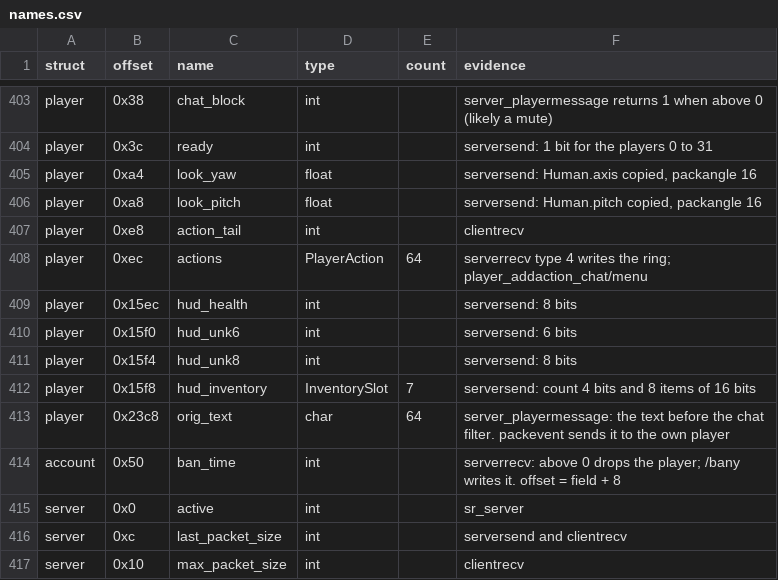
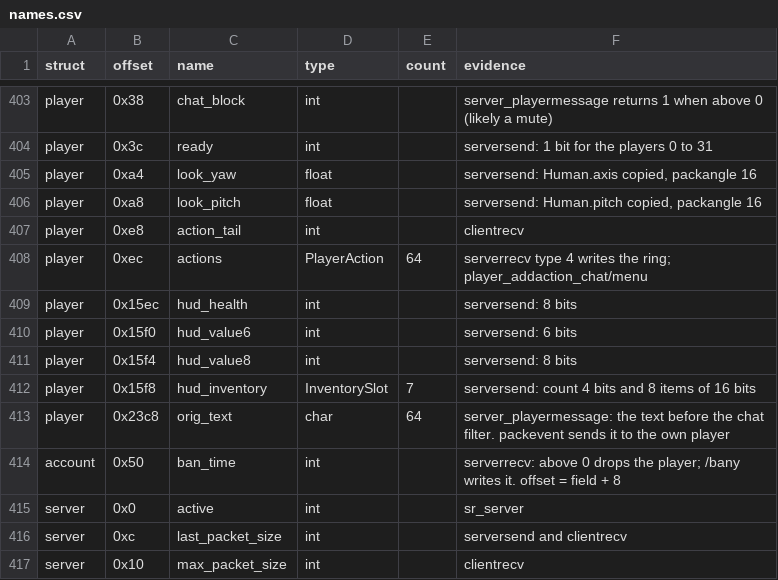
Before and after one commit to TheGreatVulpzin/OpenSubRosa24, a CSV file: analysis/structs/names.csv, drawn as a sheet; only a part is shown, gaps mark what is left out; the diff covers the shown part only.

```diff
--- a/analysis/structs/names.csv
+++ b/analysis/structs/names.csv
@@ -409,4 +409,4 @@ player,0xec,actions,PlayerAction,64,"serverrecv type 4 writes the ring; player_a
 player,0x15ec,hud_health,int,,"serversend: 8 bits"
-player,0x15f0,hud_unk6,int,,"serversend: 6 bits"
-player,0x15f4,hud_unk8,int,,"serversend: 8 bits"
+player,0x15f0,hud_value6,int,,"serversend: 6 bits"
+player,0x15f4,hud_value8,int,,"serversend: 8 bits"
 player,0x15f8,hud_inventory,InventorySlot,7,"serversend: count 4 bits and 8 items of 16 bits"
```
Also changed, not shown: 23 added rows elsewhere in this file, 14 other files.
